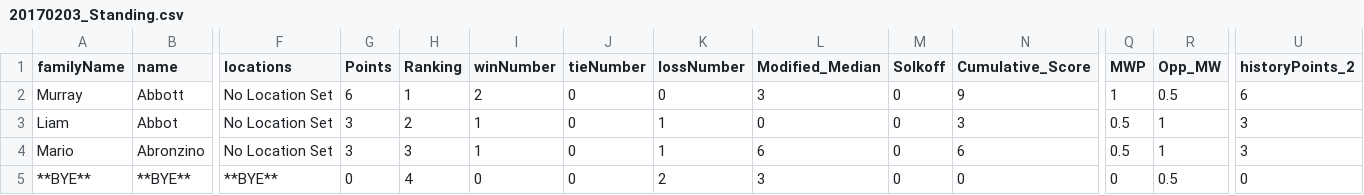
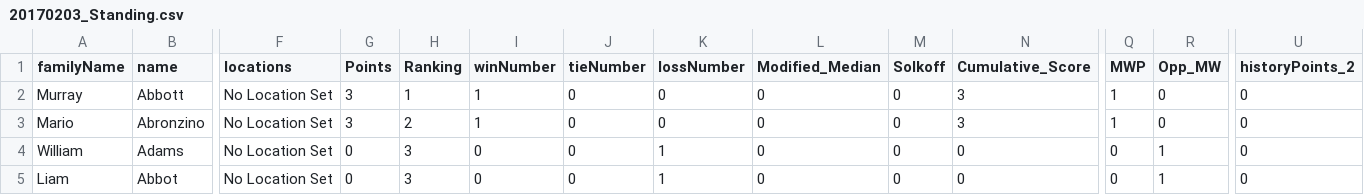
Before and after one commit to wsfrance/PairingSofware, a CSV file: export/20170203_Standing.csv, drawn as a sheet; only a part is shown, gaps mark what is left out; removed rows and columns are numbered as before the commit, all else as after; rows hold the shown columns only; the diff names each change by its address in the sheet, - before the commit and + after, or states it on an @@ line.

```diff
--- a/export/20170203_Standing.csv
+++ b/export/20170203_Standing.csv
-G2 (Points): 6
+G2 (Points): 3
-I2 (winNumber): 2
+I2 (winNumber): 1
-L2 (Modified_Median): 3
+L2 (Modified_Median): 0
-N2 (Cumulative_Score): 9
+N2 (Cumulative_Score): 3
-R2 (Opp_MW): 0.5
+R2 (Opp_MW): 0
-U2 (historyPoints_2): 6
+U2 (historyPoints_2): 0
+row 3: Mario | Abronzino | No Location Set | 3 | 2 | 1 | 0 | 0 | 0 | 0 | 3 | 1 | 0 | 0
+row 4: William | Adams | No Location Set | 0 | 3 | 0 | 0 | 1 | 0 | 0 | 0 | 0 | 1 | 0
-G5 (Points): 3
+G5 (Points): 0
-H5 (Ranking): 2
+H5 (Ranking): 3
-I5 (winNumber): 1
+I5 (winNumber): 0
-N5 (Cumulative_Score): 3
+N5 (Cumulative_Score): 0
-Q5 (MWP): 0.5
+Q5 (MWP): 0
-U5 (historyPoints_2): 3
+U5 (historyPoints_2): 0
-row 4: Mario | Abronzino | No Location Set | 3 | 3 | 1 | 0 | 1 | 6 | 0 | 6 | 0.5 | 1 | 3
-row 5: **BYE** | **BYE** | **BYE** | 0 | 4 | 0 | 0 | 2 | 3 | 0 | 0 | 0 | 0.5 | 0
```
Also changed, not shown: 5 other files.
